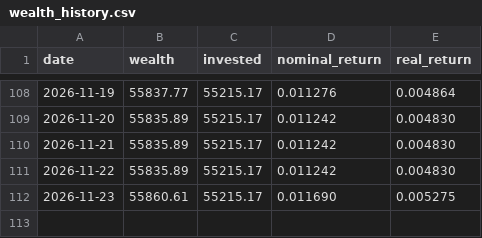
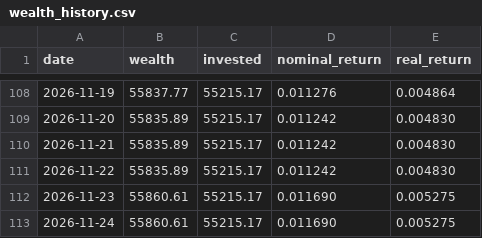
Before and after one commit to dinheiroempauta/monitor-carteira-limites, a CSV file: config/wealth_history.csv, drawn as a sheet; only a part is shown, gaps mark what is left out.

```diff
--- a/config/wealth_history.csv
+++ b/config/wealth_history.csv
@@ -112 +112,2 @@ date,wealth,invested,nominal_return,real_return
 2026-11-23,55860.61,55215.17,0.011690,0.005275
+2026-11-24,55860.61,55215.17,0.011690,0.005275
```
Also changed, not shown: 1 other file.
